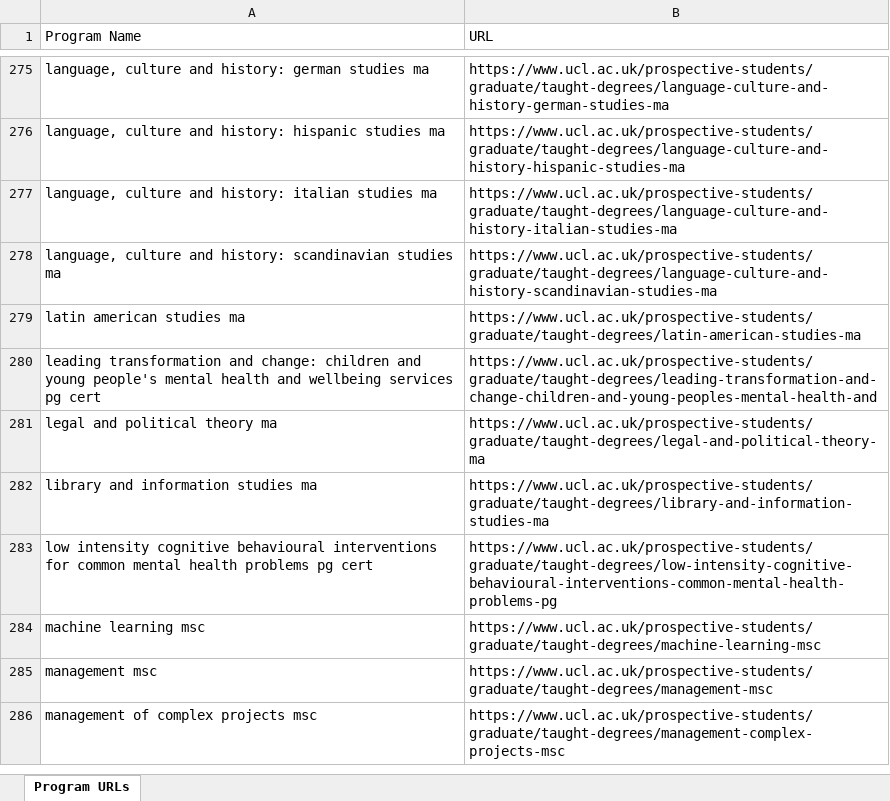
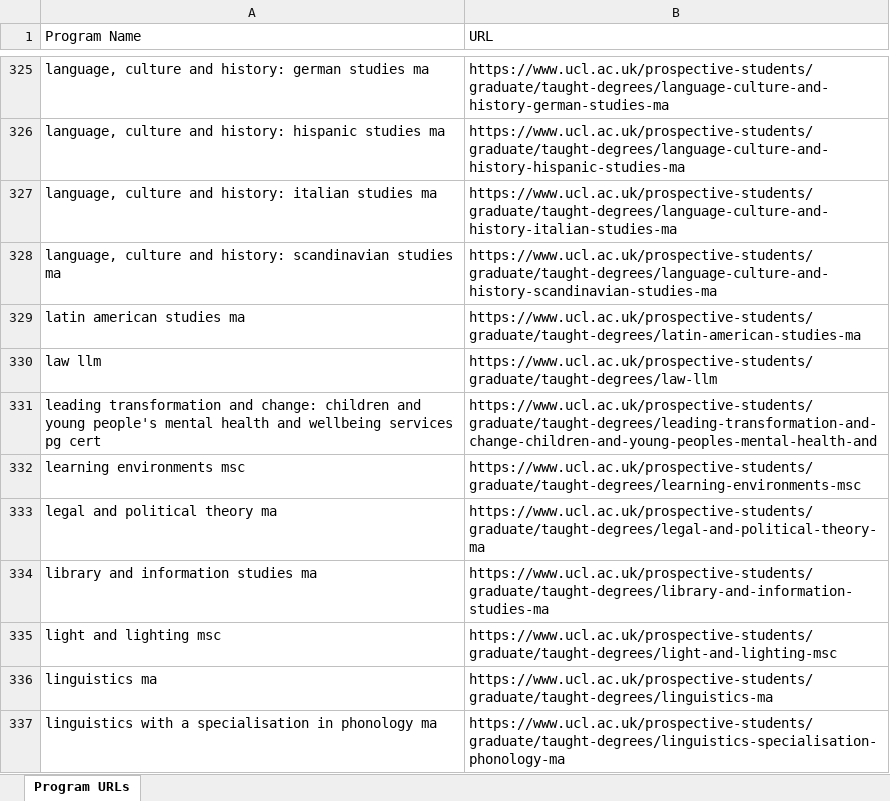
Before and after one commit to YAMY1234/AI4App, an Excel workbook: data/UCL/program_url_pair.xlsx, sheet Program URLs, drawn as a sheet; only a part is shown, gaps mark what is left out; the shorter side is filled out with more unchanged rows; values as stored, in another font and other column widths than the file's, no borders; the diff covers the shown part only; the diff names each change by its address in the sheet, - before the commit and + after, or states it on an @@ line.

```diff
--- a/data/UCL/program_url_pair.xlsx (sheet Program URLs)
+++ b/data/UCL/program_url_pair.xlsx (sheet Program URLs)
+row 330: law llm | https://www.ucl.ac.uk/prospective-students/graduate/taught-degrees/law-llm
+row 332: learning environments msc | https://www.ucl.ac.uk/prospective-students/graduate/taught-degrees/learning-environments-msc
+row 335: light and lighting msc | https://www.ucl.ac.uk/prospective-students/graduate/taught-degrees/light-and-lighting-msc
+row 336: linguistics ma | https://www.ucl.ac.uk/prospective-students/graduate/taught-degrees/linguistics-ma
+row 337: linguistics with a specialisation in phonology ma | https://www.ucl.ac.uk/prospective-students/graduate/taught-degrees/linguistics-specialisation-phonology-ma
```
Also changed, not shown: 92 added rows elsewhere in this sheet, data/UCL/program_details.xlsx, 1 other file.
